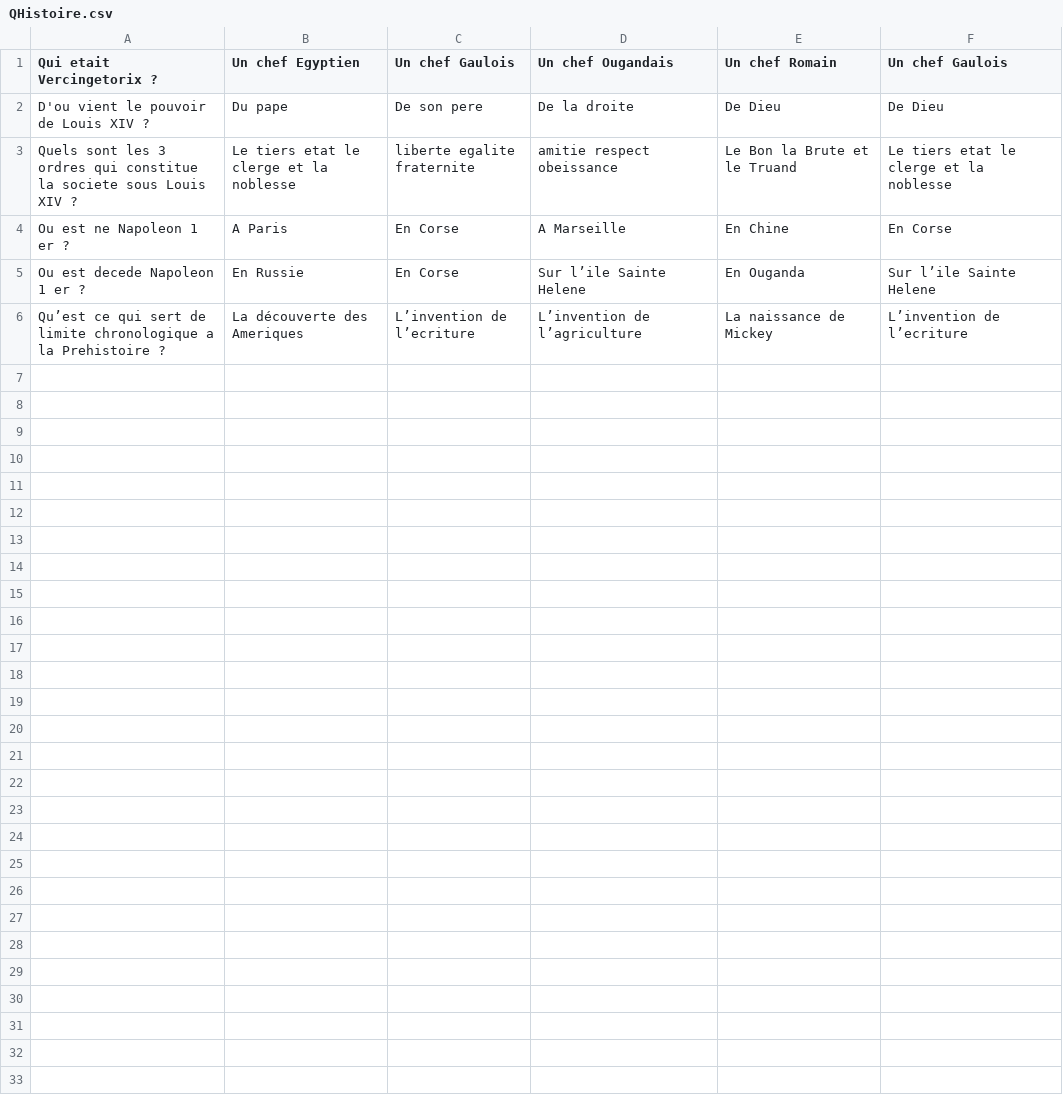
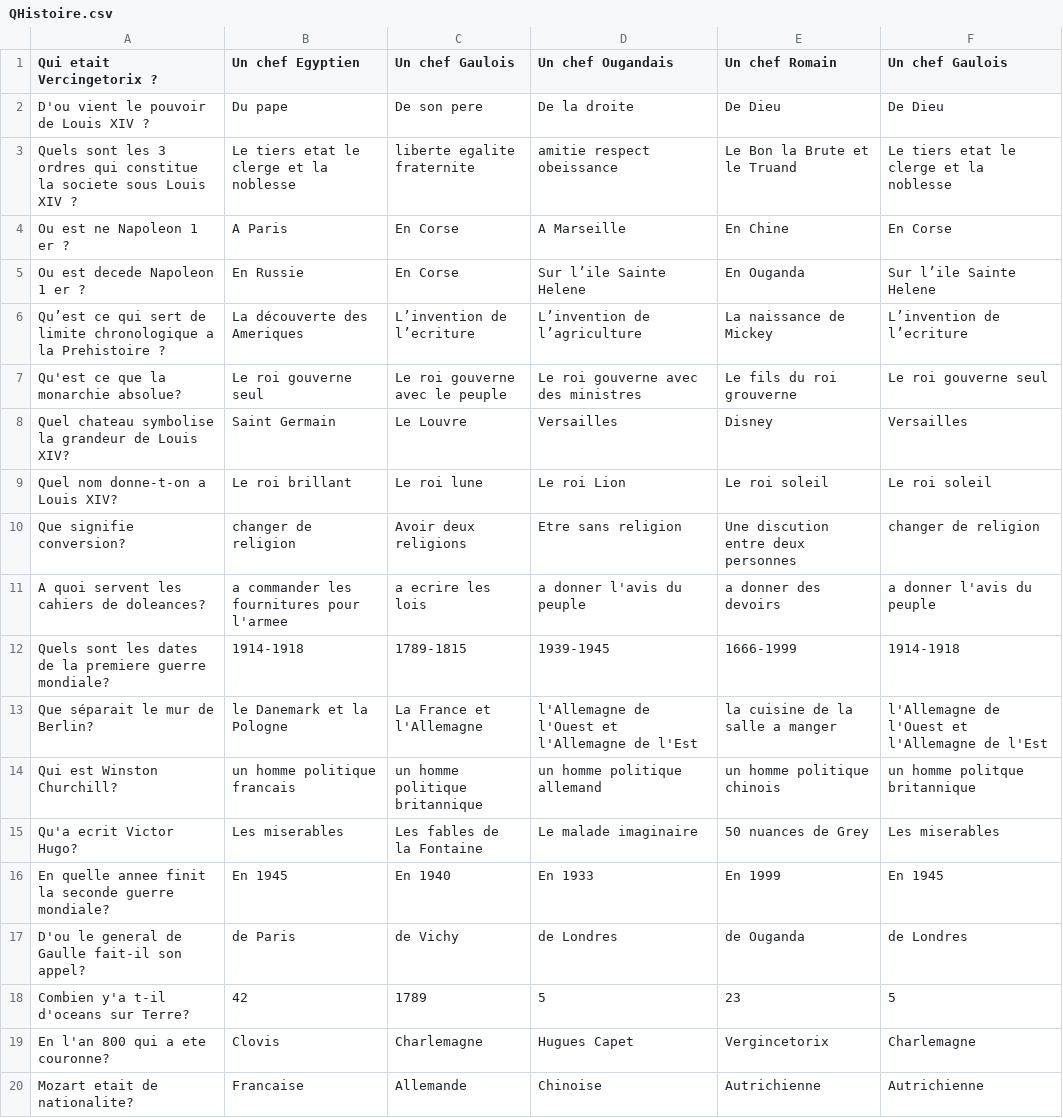
Before and after one commit to SgtTabouret/PokeducationFinal, a CSV file: QHistoire.csv, drawn as a sheet; the diff names each change by its address in the sheet, - before the commit and + after, or states it on an @@ line.

Commit message:
Fin histoire

```diff
--- a/QHistoire.csv
+++ b/QHistoire.csv
+row 7: Qu'est ce que la monarchie absolue? | Le roi gouverne seul | Le roi gouverne avec le peuple | Le roi gouverne avec des ministres | Le fils du roi grouverne | Le roi gouverne seul
+row 8: Quel chateau symbolise la grandeur de Louis XIV? | Saint Germain | Le Louvre | Versailles | Disney | Versailles
+row 9: Quel nom donne-t-on a Louis XIV? | Le roi brillant | Le roi lune | Le roi Lion | Le roi soleil | Le roi soleil
+row 10: Que signifie conversion? | changer de religion | Avoir deux religions | Etre sans religion | Une discution entre deux personnes | changer de religion
+row 11: A quoi servent les cahiers de doleances? | a commander les fournitures pour l'armee | a ecrire les lois | a donner l'avis du peuple | a donner des devoirs | a donner l'avis du peuple
+row 12: Quels sont les dates de la premiere guerre mondiale? | 1914-1918 | 1789-1815 | 1939-1945 | 1666-1999 | 1914-1918
+row 13: Que séparait le mur de Berlin? | le Danemark et la Pologne | La France et l'Allemagne | l'Allemagne de l'Ouest et l'Allemagne de l'Est | la cuisine de la salle a manger | l'Allemagne de l'Ouest et l'Allemagne de l'Est
+row 14: Qui est Winston Churchill? | un homme politique francais | un homme politique britannique | un homme politique allemand | un homme politique chinois | un homme politque britannique
+row 15: Qu'a ecrit Victor Hugo? | Les miserables | Les fables de la Fontaine | Le malade imaginaire | 50 nuances de Grey | Les miserables
+row 16: En quelle annee finit la seconde guerre mondiale? | En 1945 | En 1940 | En 1933 | En 1999 | En 1945
+row 17: D'ou le general de Gaulle fait-il son appel? | de Paris | de Vichy | de Londres | de Ouganda | de Londres
+row 18: Combien y'a t-il d'oceans sur Terre? | 42 | 1789 | 5 | 23 | 5
+row 19: En l'an 800 qui a ete couronne? | Clovis | Charlemagne | Hugues Capet | Vergincetorix | Charlemagne
+row 20: Mozart etait de nationalite? | Francaise | Allemande | Chinoise | Autrichienne | Autrichienne
```
